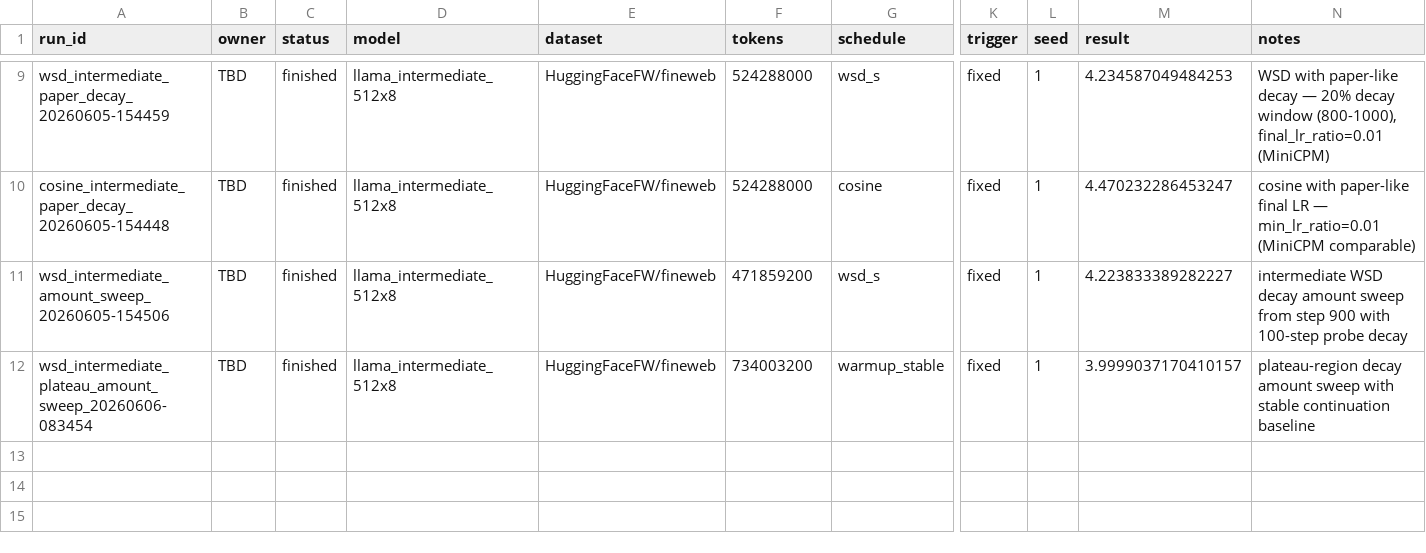
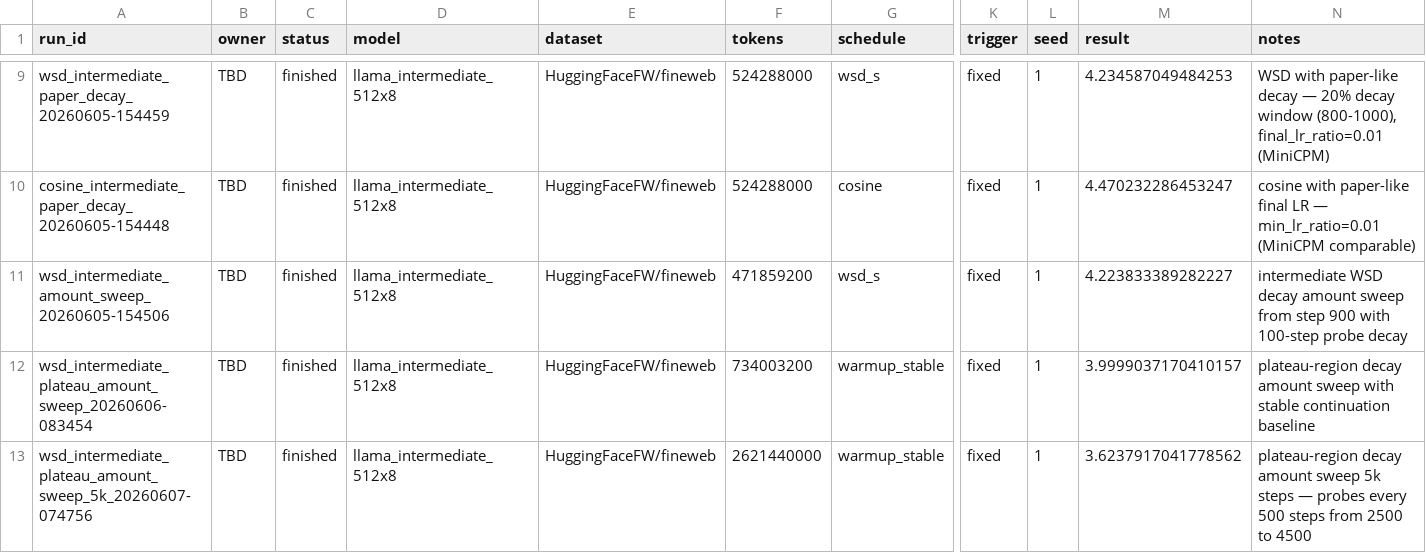
Before and after one commit to Duckymini/wsd_metric_triggered, a CSV file: experiments/registry.csv, drawn as a sheet; only a part is shown, gaps mark what is left out; rows hold the shown columns only; the diff names each change by its address in the sheet, - before the commit and + after, or states it on an @@ line.

Commit message:
5k study amount experiment

```diff
--- a/experiments/registry.csv
+++ b/experiments/registry.csv
+row 13: wsd_intermediate_plateau_amount_sweep_5k_20260607-074756 | TBD | finished | llama_intermediate_512x8 | HuggingFaceFW/fineweb | 2621440000 | warmup_stable | fixed | 1 | 3.6237917041778562 | plateau-region decay amount sweep 5k steps — probes every 500 steps from 2500 to 4500
```
Also changed, not shown: 6 other files.
